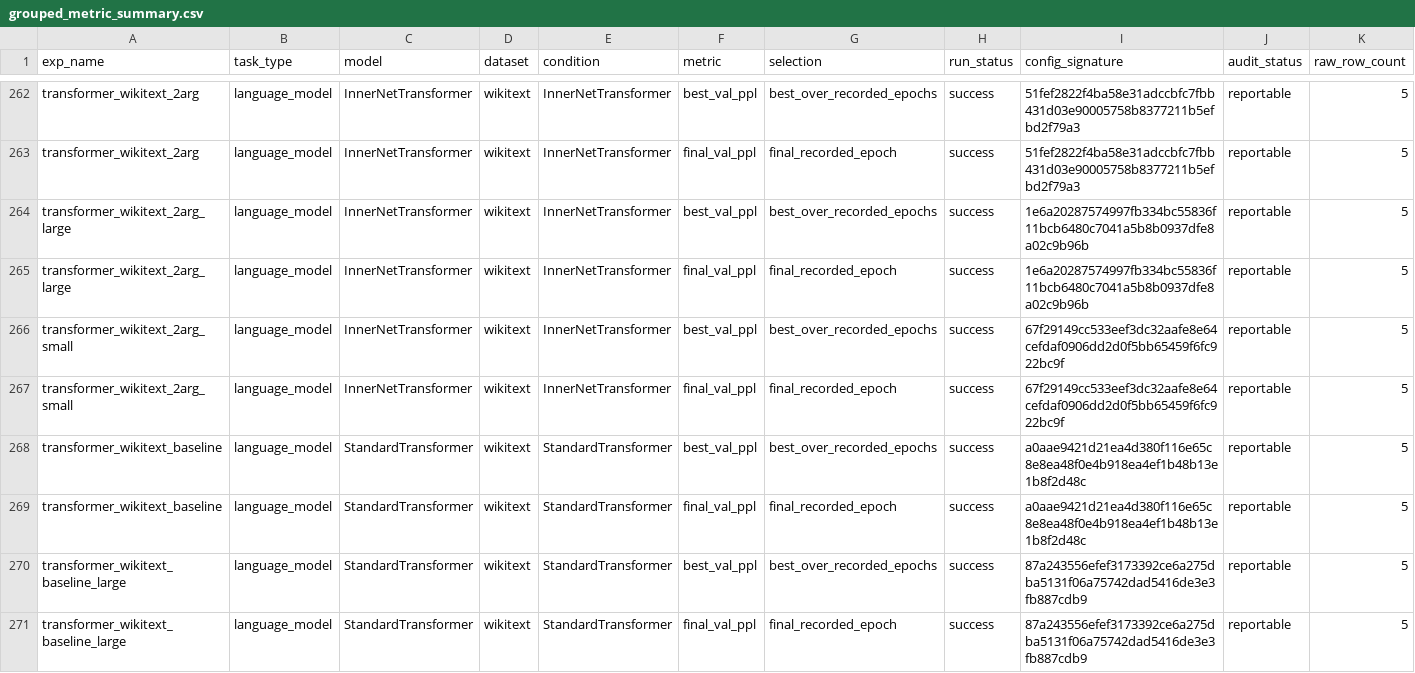
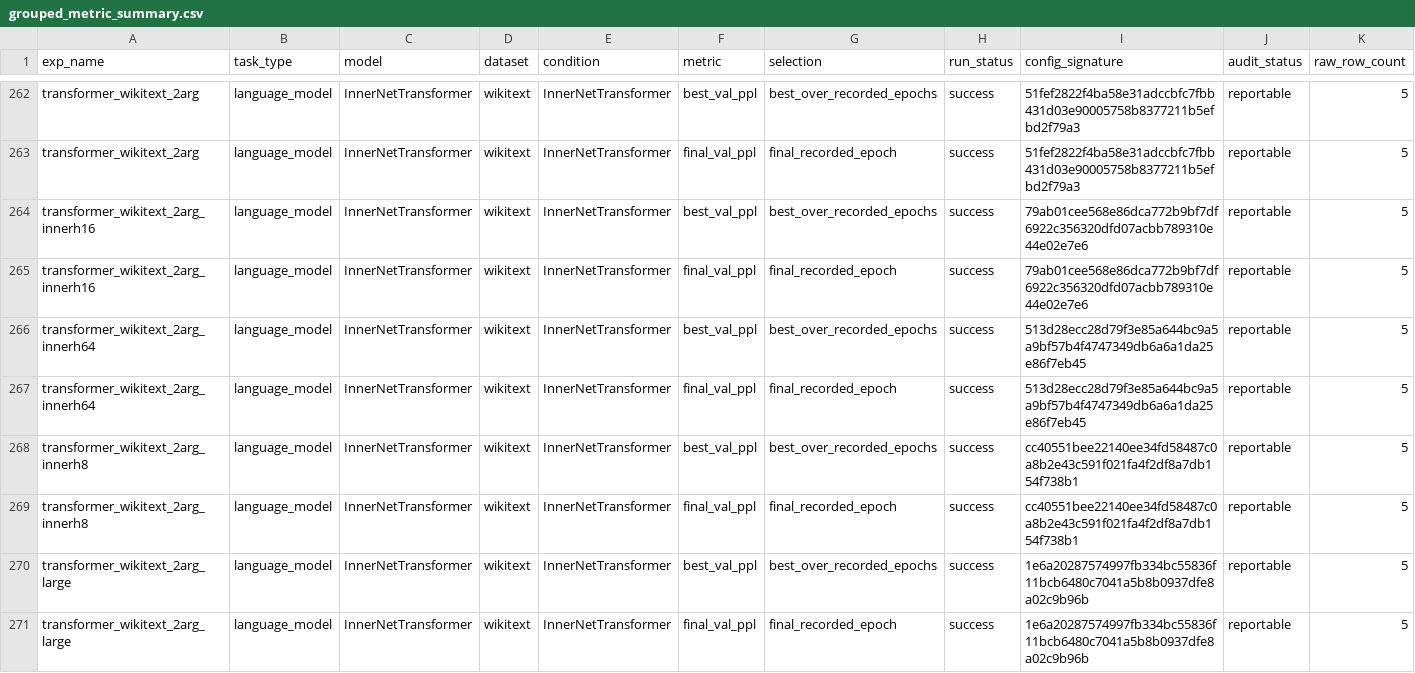
Before and after one commit to yizhoucc/xor, a CSV file: results/audit/grouped_metric_summary.csv, drawn as a sheet; only a part is shown, gaps mark what is left out; the shorter side is filled out with more unchanged rows; rows hold the shown columns only; the diff names each change by its address in the sheet, - before the commit and + after, or states it on an @@ line.

Commit message:
Finalize U35 hidden-width ablation

```diff
--- a/results/audit/grouped_metric_summary.csv
+++ b/results/audit/grouped_metric_summary.csv
+row 264: transformer_wikitext_2arg_innerh16 | language_model | InnerNetTransformer | wikitext | InnerNetTransformer | best_val_ppl | best_over_recorded_epochs | success | 79ab01cee568e86dca772b9bf7df6922c356320dfd07acbb789310e44e02e7e6 | reportable | 5
+row 265: transformer_wikitext_2arg_innerh16 | language_model | InnerNetTransformer | wikitext | InnerNetTransformer | final_val_ppl | final_recorded_epoch | success | 79ab01cee568e86dca772b9bf7df6922c356320dfd07acbb789310e44e02e7e6 | reportable | 5
+row 266: transformer_wikitext_2arg_innerh64 | language_model | InnerNetTransformer | wikitext | InnerNetTransformer | best_val_ppl | best_over_recorded_epochs | success | 513d28ecc28d79f3e85a644bc9a5a9bf57b4f4747349db6a6a1da25e86f7eb45 | reportable | 5
+row 267: transformer_wikitext_2arg_innerh64 | language_model | InnerNetTransformer | wikitext | InnerNetTransformer | final_val_ppl | final_recorded_epoch | success | 513d28ecc28d79f3e85a644bc9a5a9bf57b4f4747349db6a6a1da25e86f7eb45 | reportable | 5
+row 268: transformer_wikitext_2arg_innerh8 | language_model | InnerNetTransformer | wikitext | InnerNetTransformer | best_val_ppl | best_over_recorded_epochs | success | cc40551bee22140ee34fd58487c0a8b2e43c591f021fa4f2df8a7db154f738b1 | reportable | 5
+row 269: transformer_wikitext_2arg_innerh8 | language_model | InnerNetTransformer | wikitext | InnerNetTransformer | final_val_ppl | final_recorded_epoch | success | cc40551bee22140ee34fd58487c0a8b2e43c591f021fa4f2df8a7db154f738b1 | reportable | 5
```
Also changed, not shown: results/audit/core_comparisons.csv, results/audit/document_consistency.csv, 16 other files.
